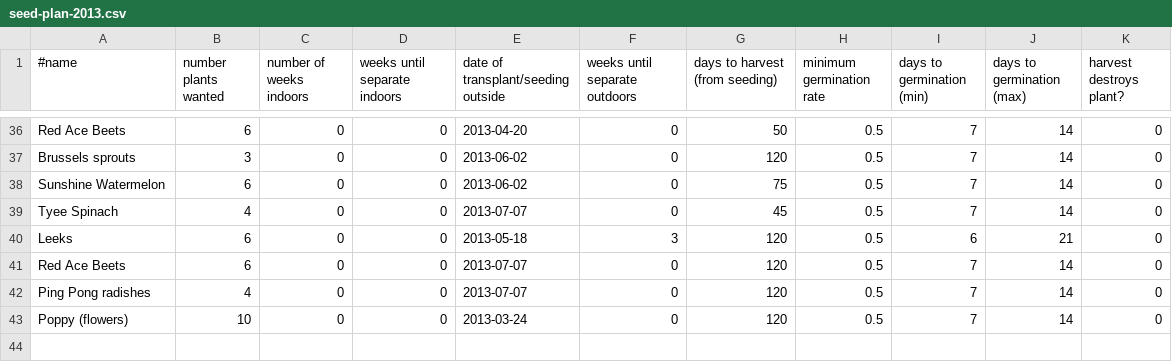
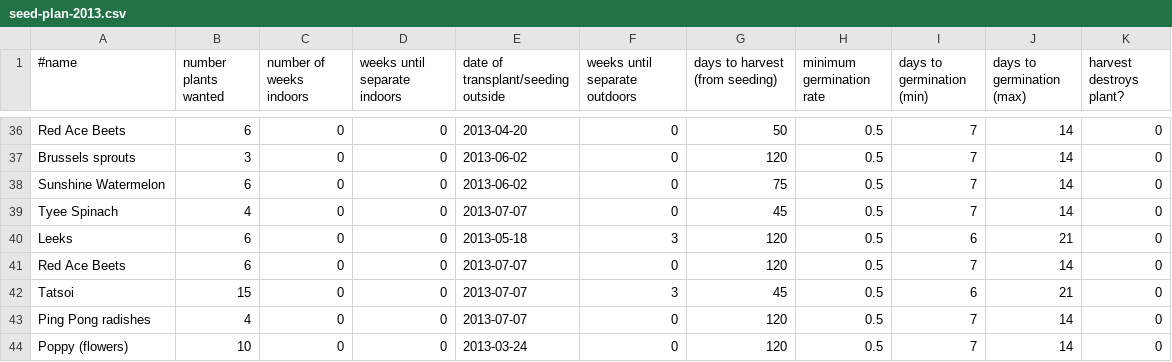
Before and after one commit to sagesharp/personal-garden, a CSV file: seed-plan-2013.csv, drawn as a sheet; only a part is shown, gaps mark what is left out; the diff names each change by its address in the sheet, - before the commit and + after, or states it on an @@ line.

Commit message:
Add a fall asian greens harvest.
Signed-off-by: Sarah Sharp <sarah@thesharps.us>

```diff
--- a/seed-plan-2013.csv
+++ b/seed-plan-2013.csv
+row 42: Tatsoi | 15 | 0 | 0 | 2013-07-07 | 3 | 45 | 0.5 | 6 | 21 | 0
```
